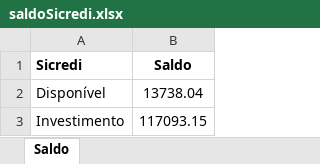
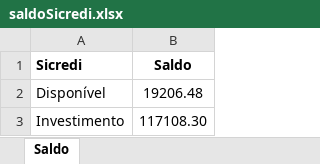
Before and after one commit to rcdourado/AEAS-API, an Excel workbook: saldoSicredi.xlsx, sheet Saldo, drawn as a sheet; values as stored, in another font and other column widths than the file's, no borders; the diff names each change by its address in the sheet, - before the commit and + after, or states it on an @@ line.

Commit message:
Upload
28112024 13:37

```diff
--- a/saldoSicredi.xlsx (sheet Saldo)
+++ b/saldoSicredi.xlsx (sheet Saldo)
-B2 (Saldo): 13738.04
+B2 (Saldo): 19206.48
-B3 (Saldo): 117093.15
+B3 (Saldo): 117108.30
```
